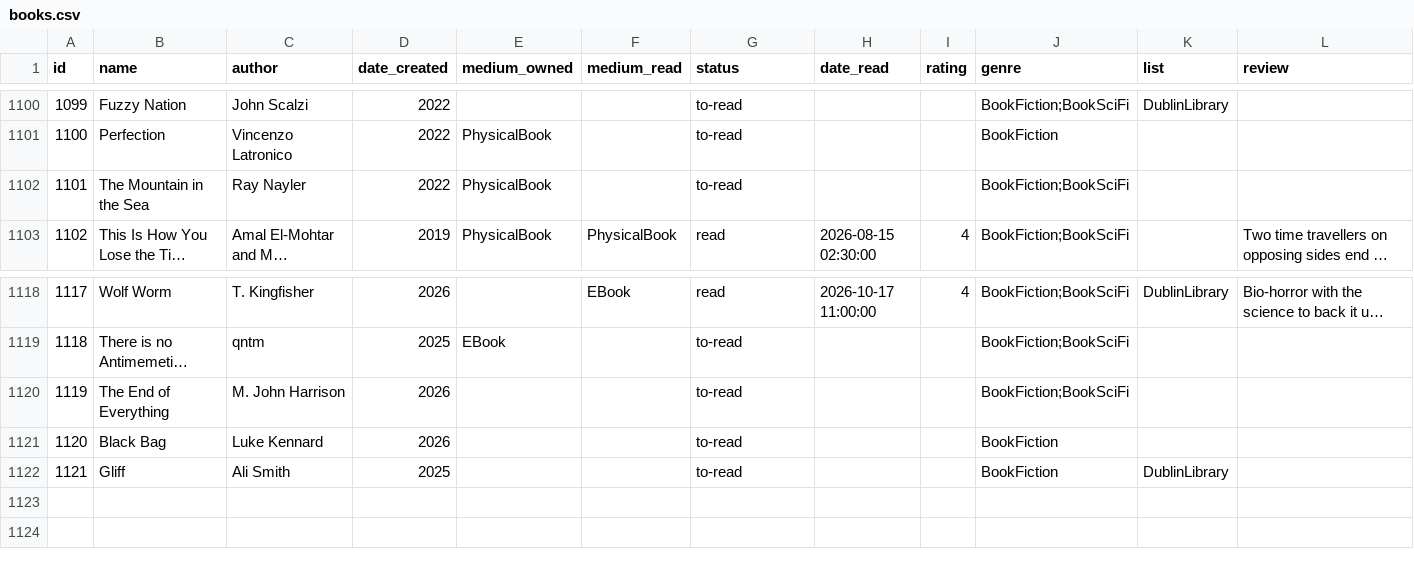
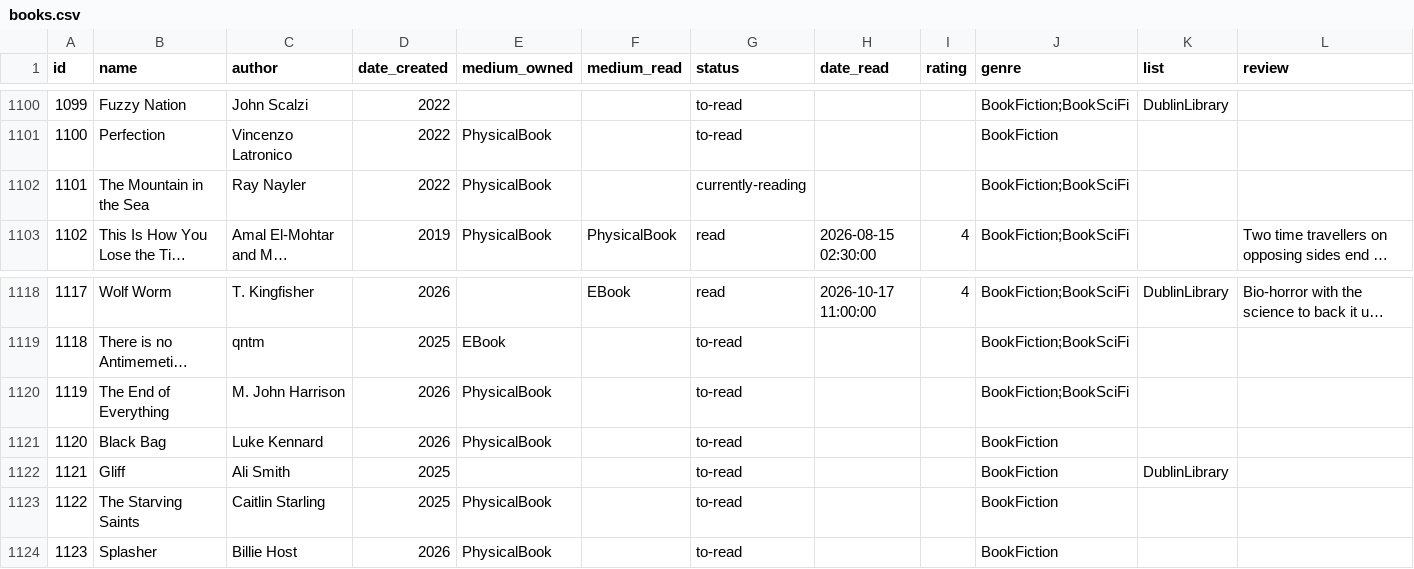
Before and after one commit to coolharsh55/harshp.com, a CSV file: code/content/hobbies/books.csv, drawn as a sheet; only a part is shown, gaps mark what is left out; long unchanged cells end in …; the diff names each change by its address in the sheet, - before the commit and + after, or states it on an @@ line.

Commit message:
books: updates

```diff
--- a/code/content/hobbies/books.csv
+++ b/code/content/hobbies/books.csv
-G1102 (status): to-read
+G1102 (status): currently-reading
-E1120:E1121 (medium_owned): (empty)
+E1120:E1121 (medium_owned): PhysicalBook
+row 1123: 1122 | The Starving Saints | Caitlin Starling | 2025 | PhysicalBook |  | to-read |  |  | BookFiction
+row 1124: 1123 | Splasher | Billie Host | 2026 | PhysicalBook |  | to-read |  |  | BookFiction
```
Also changed, not shown: 14 other files.
